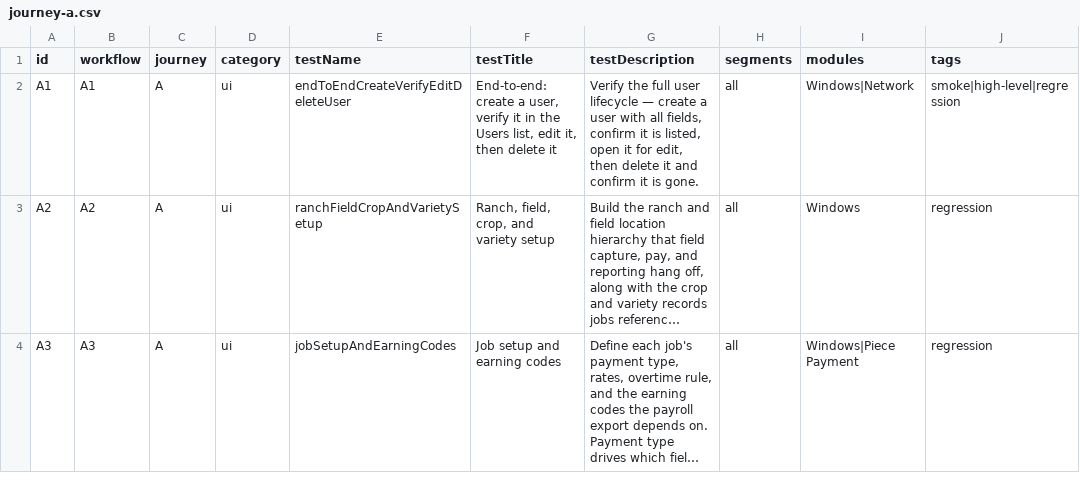
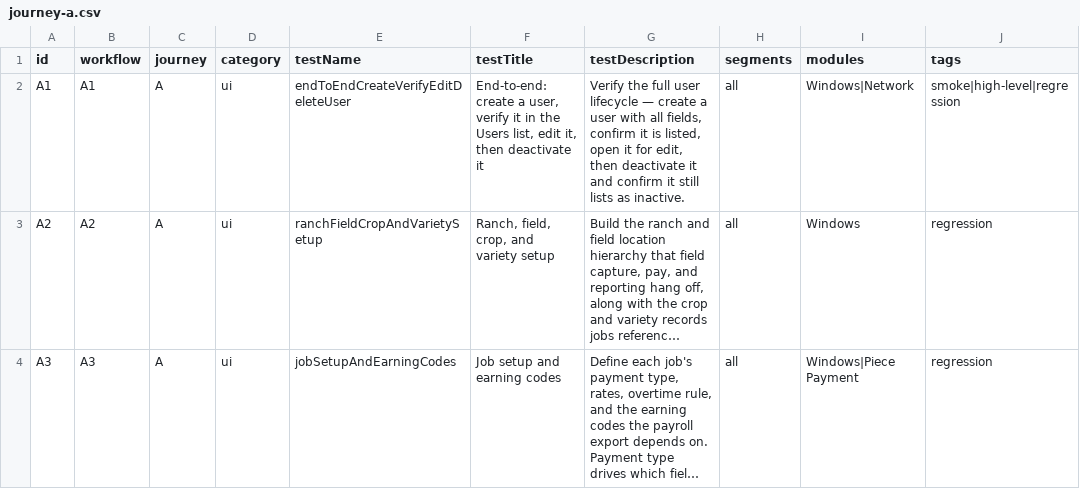
Before and after one commit to orangeenterprisesinc/playwright-test-suite, a CSV file: src/data/runner/journey-a.csv, drawn as a sheet; only a part is shown; long unchanged cells end in …; the diff names each change by its address in the sheet, - before the commit and + after, or states it on an @@ line.

```diff
--- a/src/data/runner/journey-a.csv
+++ b/src/data/runner/journey-a.csv
-F2 (testTitle): …it, then delete it
+F2 (testTitle): …it, then deactivate it
-G2 (testDescription): …edit, then delete it and confirm it is gone.
+G2 (testDescription): …edit, then deactivate it and confirm it still lists as inactive.
```
Also changed, not shown: 44 other files.
